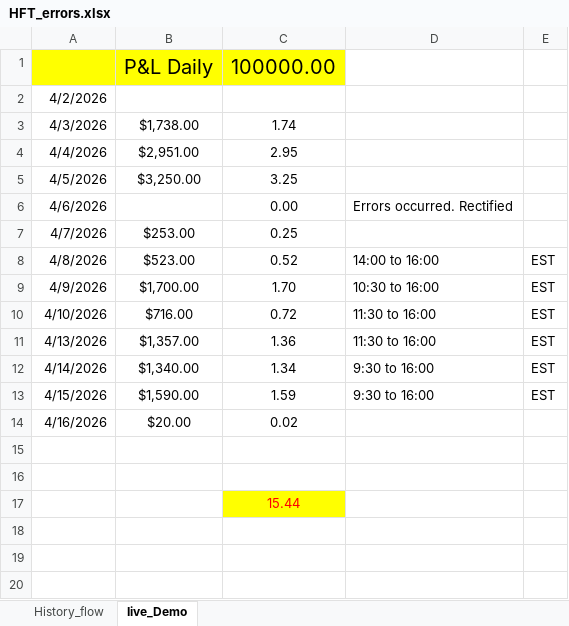
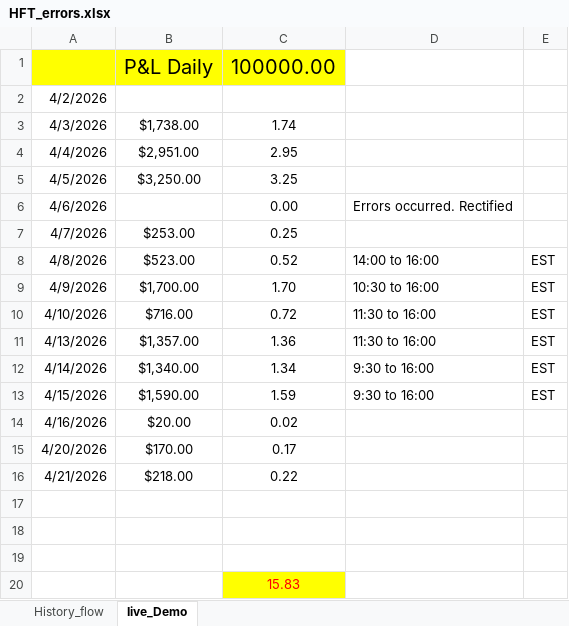
Before and after one commit to SitaramD/HFT_Market_Making, an Excel workbook: HFT_errors.xlsx, sheet Iive_Demo, drawn as a sheet; values as stored, in another font and other column widths than the file's, no borders; addresses are those after the commit; the diff names each change by its address in the sheet, - before the commit and + after, or states it on an @@ line.

```diff
--- a/HFT_errors.xlsx (sheet Iive_Demo)
+++ b/HFT_errors.xlsx (sheet Iive_Demo)
+row 15: 4/20/2026 | $170.00 | 0.17
+row 16: 4/21/2026 | $218.00 | 0.22
+row 19: (empty)
-C20: 15.44
+C20: 15.83
```
Also changed, not shown: sheet History_flow, 13 other files.
